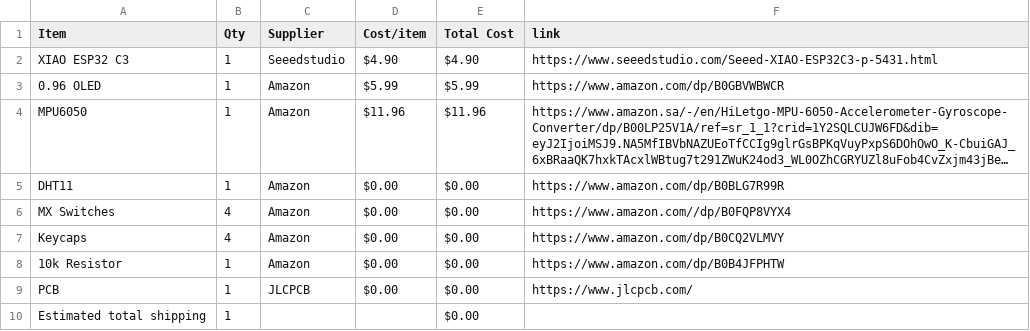
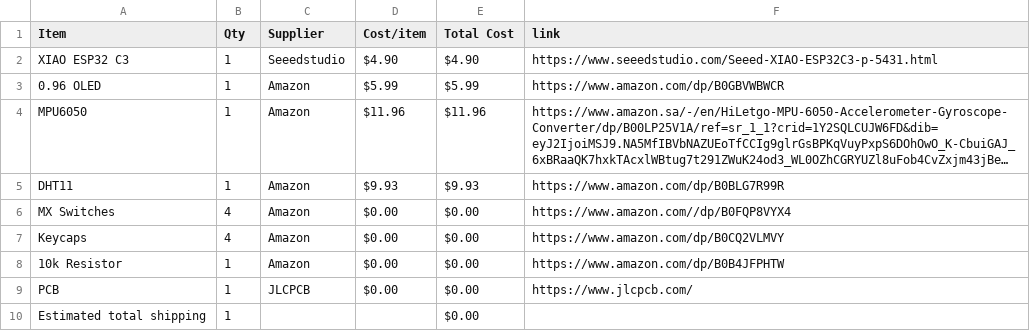
Before and after one commit to salimtamer/startbee, a CSV file: BOM.csv, drawn as a sheet; long unchanged cells end in …; the diff names each change by its address in the sheet, - before the commit and + after, or states it on an @@ line.

Commit message:
Sync Starbie from Half Life

```diff
--- a/BOM.csv
+++ b/BOM.csv
-D5 (Cost/item): $0.00
+D5 (Cost/item): $9.93
-E5 (Total Cost): $0.00
+E5 (Total Cost): $9.93
```
